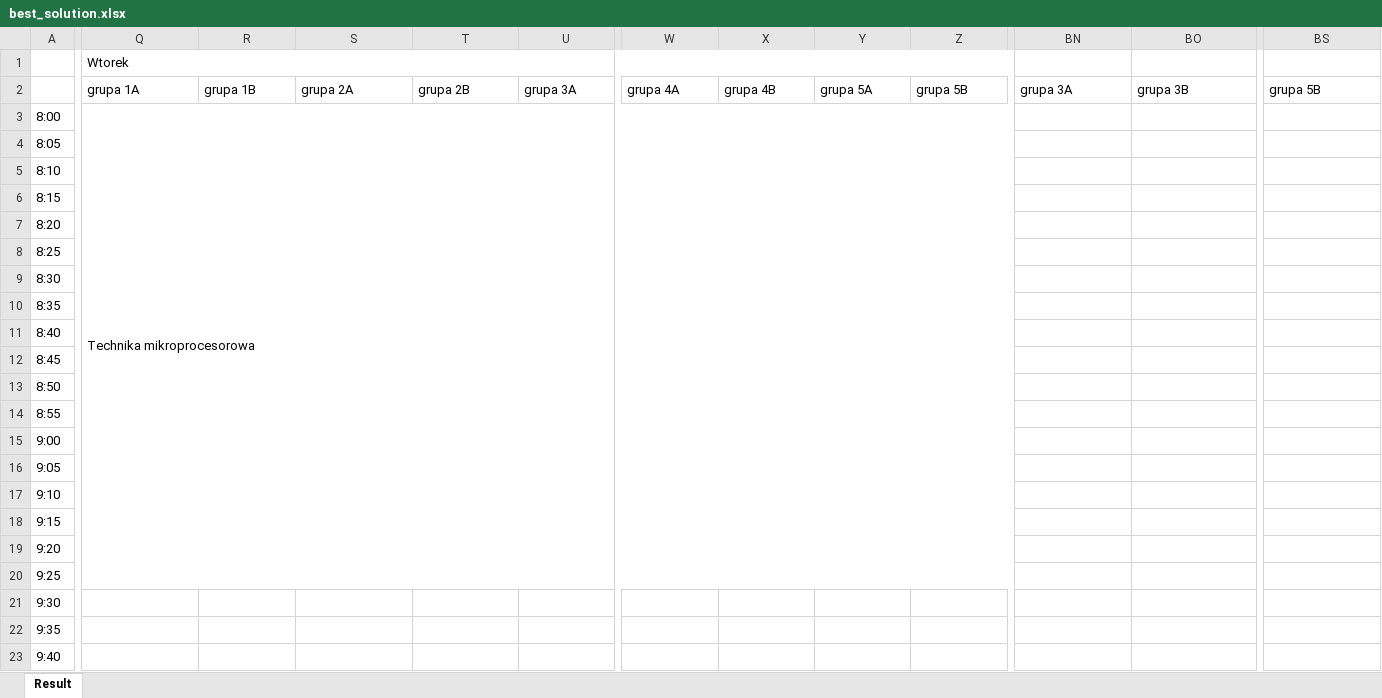
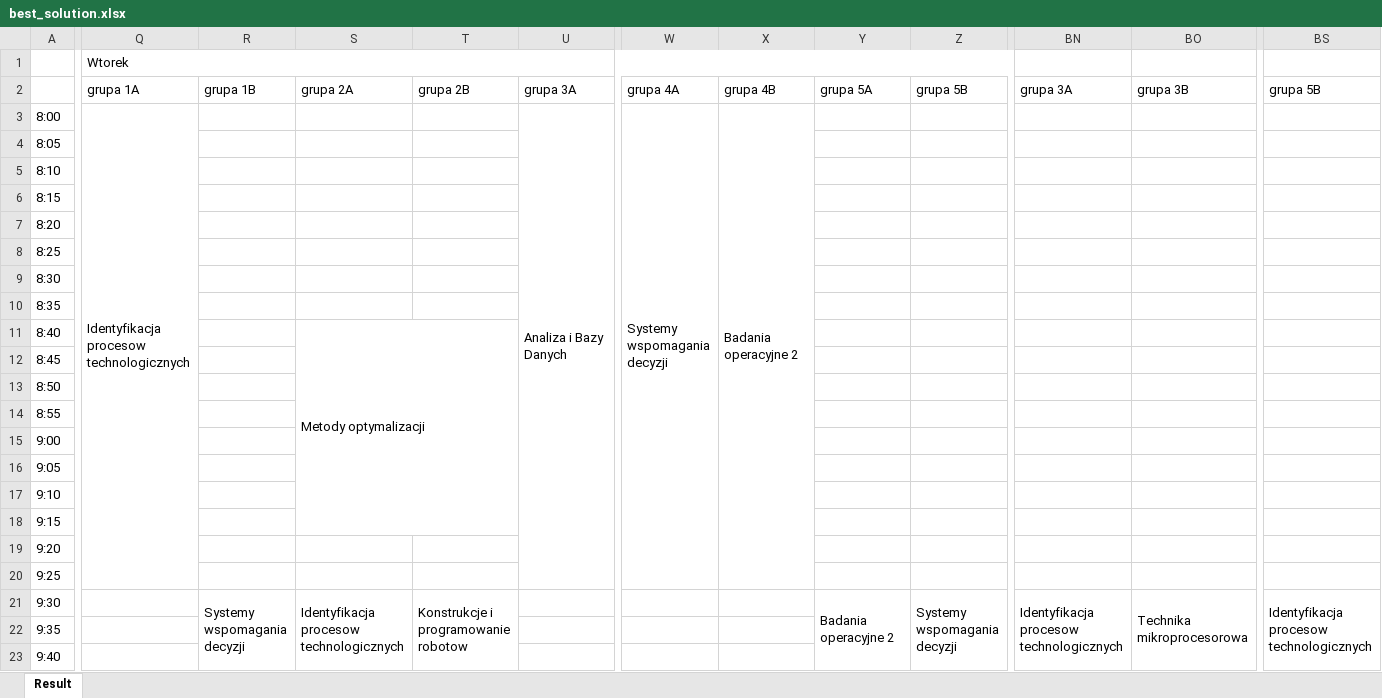
Before and after one commit to dominik-air/timetable-scheduler, an Excel workbook: best_solution.xlsx, sheet Result, drawn as a sheet; only a part is shown, gaps mark what is left out; values as stored, in another font and other column widths than the file's, no cell formats; the diff covers the shown part only; the diff names each change by its address in the sheet, - before the commit and + after, or states it on an @@ line.

```diff
--- a/best_solution.xlsx (sheet Result)
+++ b/best_solution.xlsx (sheet Result)
-Q3 (Wtorek): Technika mikroprocesorowa
+Q3 (Wtorek): Identyfikacja procesow technologicznych
-Q3:Z20 merged
+Q3:Q20 merged
-U3: (empty)
+U3: Analiza i Bazy Danych
+U3:U20 merged
-W3: (empty)
+W3: Systemy wspomagania decyzji
+W3:W20 merged
-X3: (empty)
+X3: Badania operacyjne 2
+X3:X20 merged
-S11: (empty)
+S11: Metody optymalizacji
+S11:T18 merged
-R21: (empty)
+R21: Systemy wspomagania decyzji
+R21:R38 merged
-S21: (empty)
+S21: Identyfikacja procesow technologicznych
+S21:S38 merged
-T21: (empty)
+T21: Konstrukcje i programowanie robotow
+T21:T38 merged
-Y21: (empty)
+Y21: Badania operacyjne 2
+Y21:Y38 merged
-Z21: (empty)
+Z21: Systemy wspomagania decyzji
+Z21:Z38 merged
-BN21: (empty)
+BN21: Identyfikacja procesow technologicznych
+BN21:BN38 merged
-BO21: (empty)
+BO21: Technika mikroprocesorowa
+BO21:BO38 merged
-BS21: (empty)
+BS21: Identyfikacja procesow technologicznych
+BS21:BS38 merged
```
Also changed, not shown: 170 edited cells and merged cells elsewhere in this sheet, cell formats, ResultSchedule.xlsx, initial_solution.xlsx, 16 other files.
